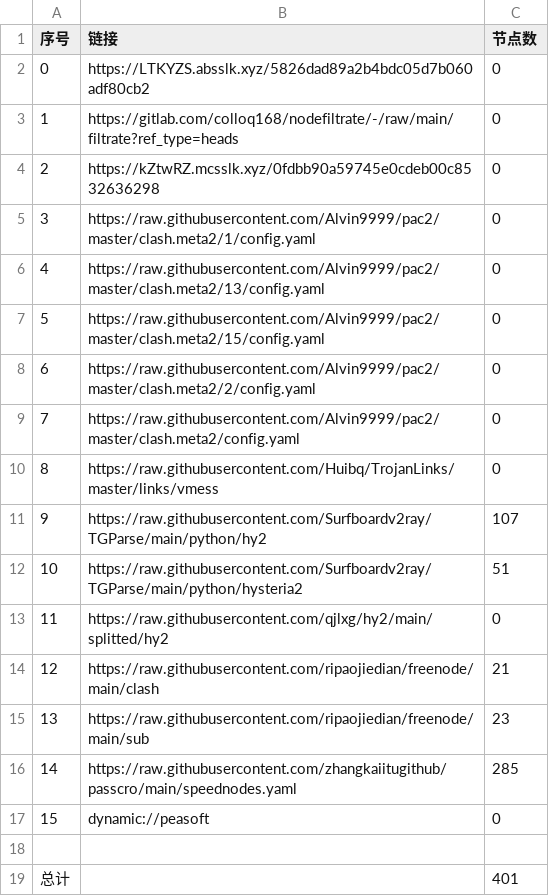
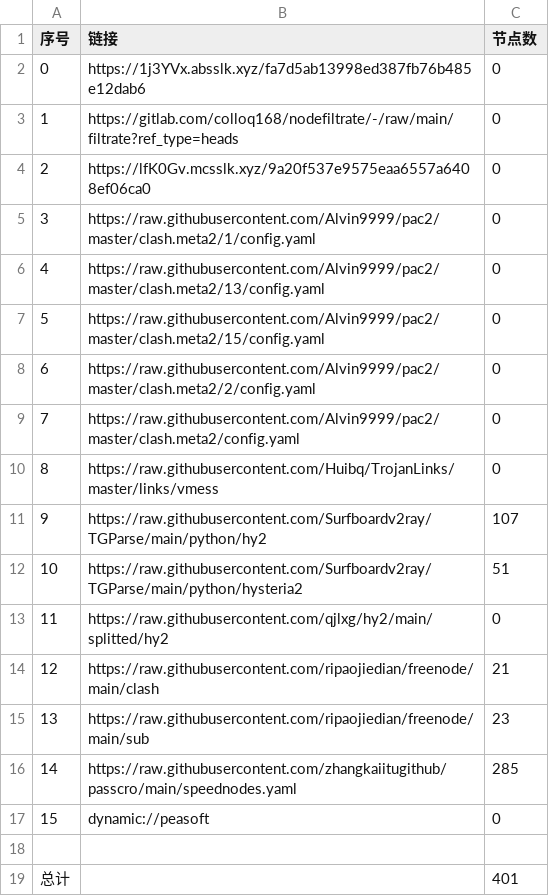
Before and after one commit to yg8080/AutoMergePublicNodes, a CSV file: list_result.csv, drawn as a sheet.

```diff
--- a/list_result.csv
+++ b/list_result.csv
@@ -1,5 +1,5 @@
 序号,链接,节点数
-0,https://LTKYZS.absslk.xyz/5826dad89a2b4bdc05d7b060adf80cb2,0
+0,https://1j3YVx.absslk.xyz/fa7d5ab13998ed387fb76b485e12dab6,0
 1,https://gitlab.com/colloq168/nodefiltrate/-/raw/main/filtrate?ref_type=heads,0
-2,https://kZtwRZ.mcsslk.xyz/0fdbb90a59745e0cdeb00c8532636298,0
+2,https://lfK0Gv.mcsslk.xyz/9a20f537e9575eaa6557a6408ef06ca0,0
 3,https://raw.githubusercontent.com/Alvin9999/pac2/master/clash.meta2/1/config.yaml,0
```
Also changed, not shown: 5 other files.
